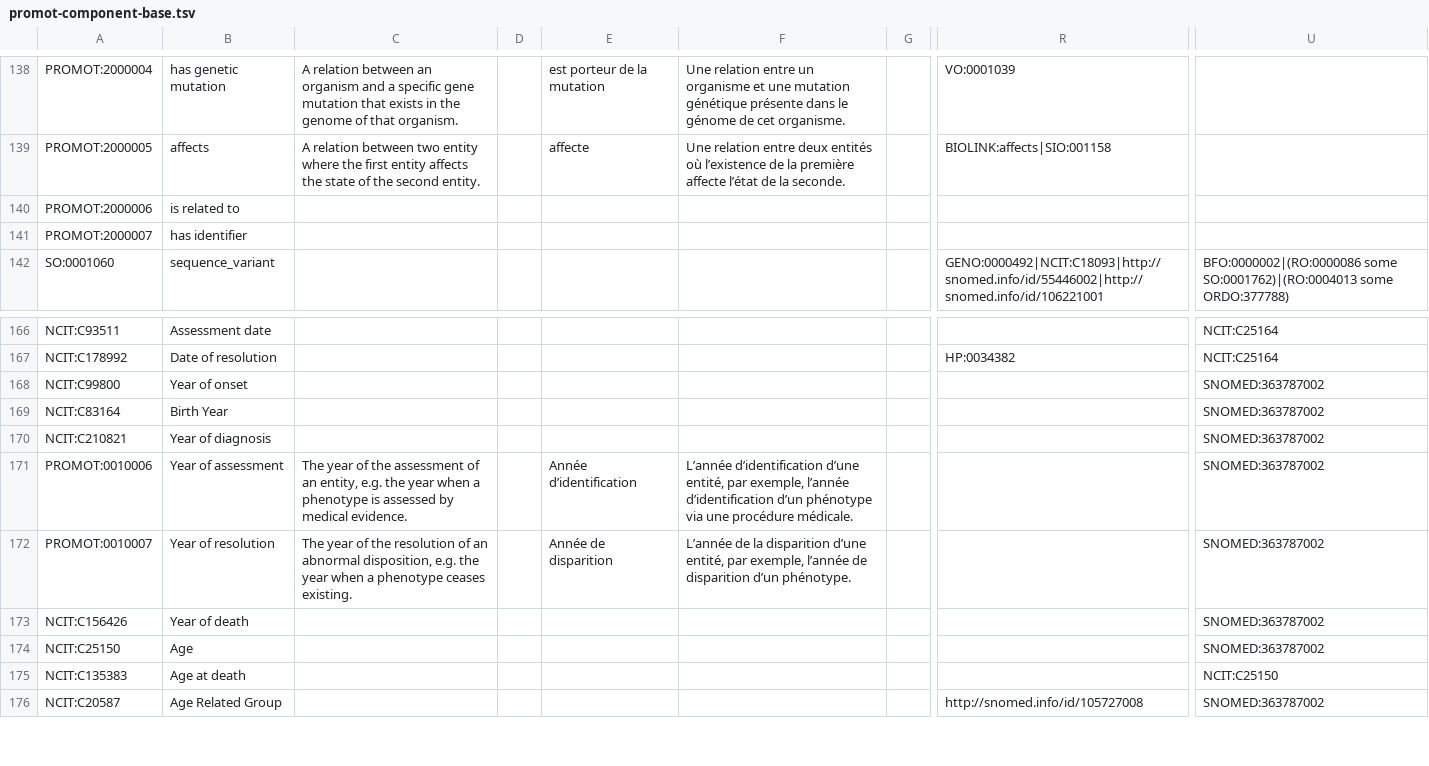
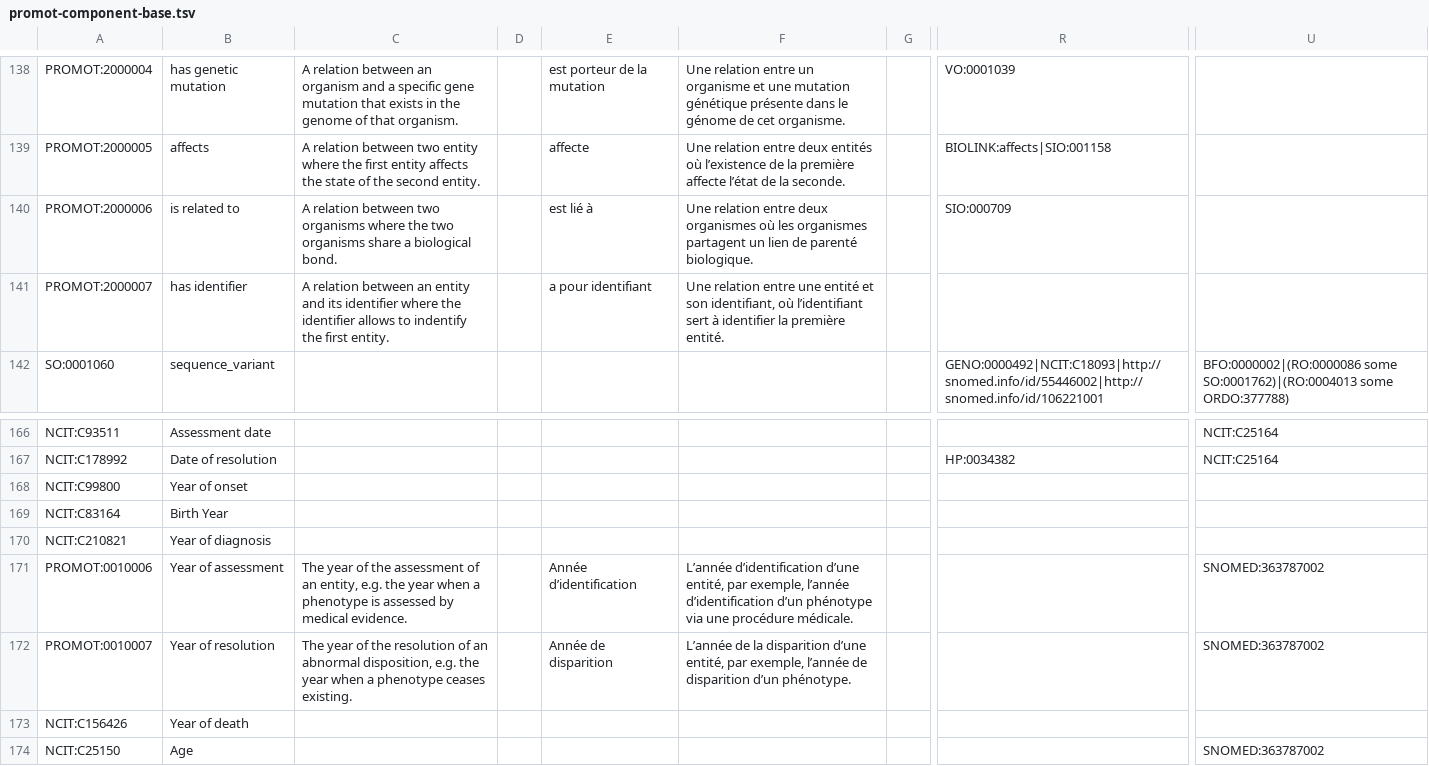
Before and after one commit to JuPoIm/promot, a TSV file: src/templates/promot-component-base.tsv, drawn as a sheet; only a part is shown, gaps mark what is left out; the shorter side is filled out with more unchanged rows; the diff names each change by its address in the sheet, - before the commit and + after, or states it on an @@ line.

```diff
--- a/src/templates/promot-component-base.tsv
+++ b/src/templates/promot-component-base.tsv
-C140: (empty)
+C140: A relation between two organisms where the two organisms share a biological bond.
-E140: (empty)
+E140: est lié à
-F140: (empty)
+F140: Une relation entre deux organismes où les organismes partagent un lien de parenté biologique.
-R140: (empty)
+R140: SIO:000709
-C141: (empty)
+C141: A relation between an entity and its identifier where the identifier allows to indentify the first entity.
-E141: (empty)
+E141: a pour identifiant
-F141: (empty)
+F141: Une relation entre une entité et son identifiant, où l’identifiant sert à identifier la première entité.
-U168:U170: SNOMED:363787002
+U168:U170: (empty)
-U173: SNOMED:363787002
+U173: (empty)
```
Also changed, not shown: src/templates/promot-component-auto.tsv, 16 other files.
